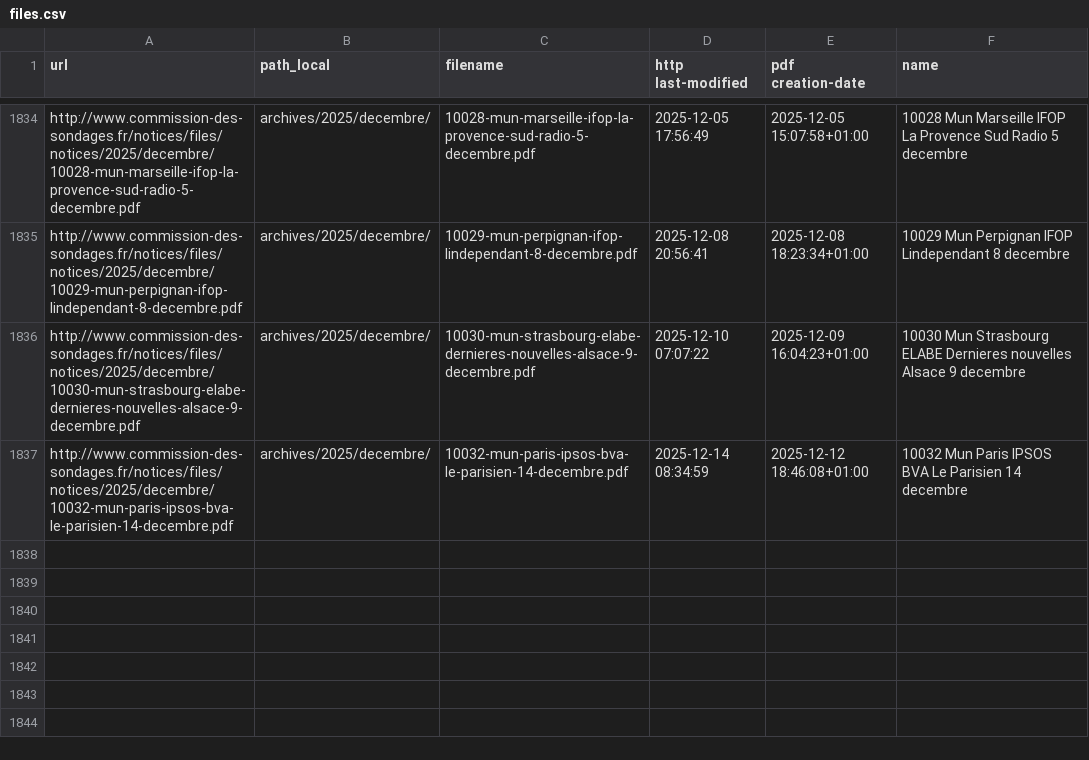
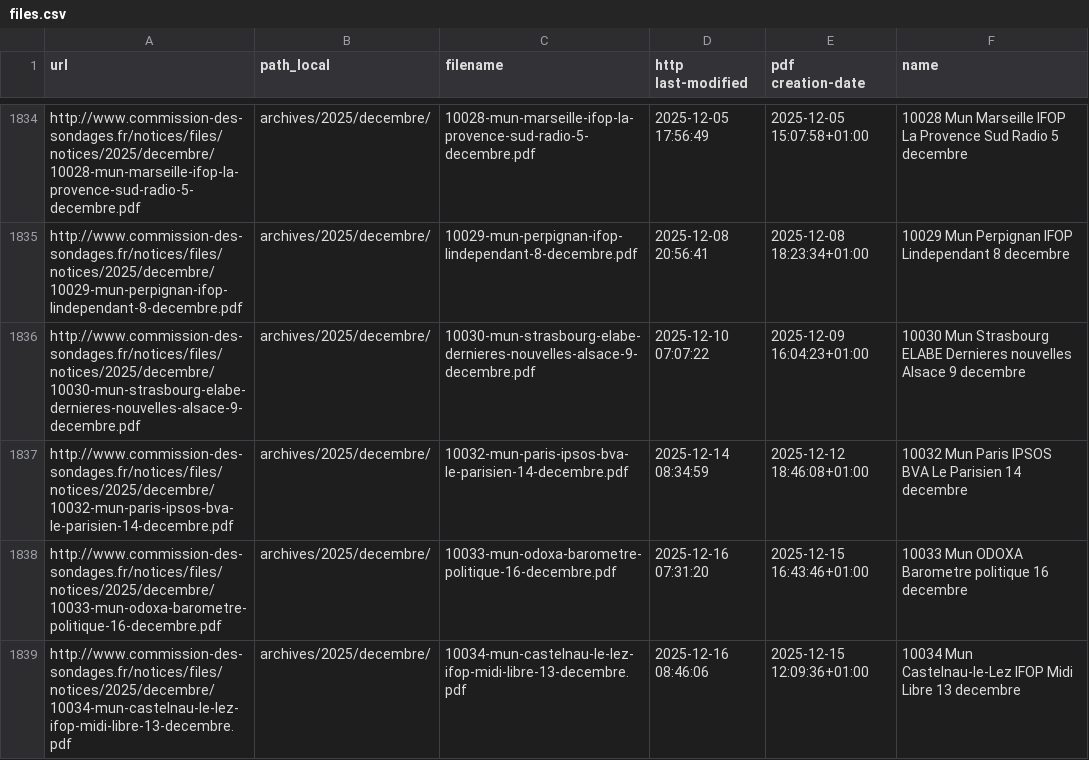
Before and after one commit to nsppolls/sondages-commission-index, a CSV file: files.csv, drawn as a sheet; only a part is shown, gaps mark what is left out.

```diff
--- a/files.csv
+++ b/files.csv
@@ -1837 +1837,3 @@ http://www.commission-des-sondages.fr/notices/files/notices/2025/decembre/10030-
 http://www.commission-des-sondages.fr/notices/files/notices/2025/decembre/10032-mun-paris-ipsos-bva-le-parisien-14-decembre.pdf,archives/2025/decembre/,10032-mun-paris-ipsos-bva-le-parisien-14-decembre.pdf,2025-12-14 08:34:59,2025-12-12 18:46:08+01:00,10032 Mun Paris IPSOS BVA Le Parisien 14 decembre
+http://www.commission-des-sondages.fr/notices/files/notices/2025/decembre/10033-mun-odoxa-barometre-politique-16-decembre.pdf,archives/2025/decembre/,10033-mun-odoxa-barometre-politique-16-decembre.pdf,2025-12-16 07:31:20,2025-12-15 16:43:46+01:00,10033 Mun ODOXA Barometre politique 16 decembre
+http://www.commission-des-sondages.fr/notices/files/notices/2025/decembre/10034-mun-castelnau-le-lez-ifop-midi-libre-13-decembre.pdf,archives/2025/decembre/,10034-mun-castelnau-le-lez-ifop-midi-libre-13-decembre.pdf,2025-12-16 08:46:06,2025-12-15 12:09:36+01:00,10034 Mun Castelnau-le-Lez IFOP Midi Libre 13 decembre
```
Also changed, not shown: base.csv, 3 other files.
